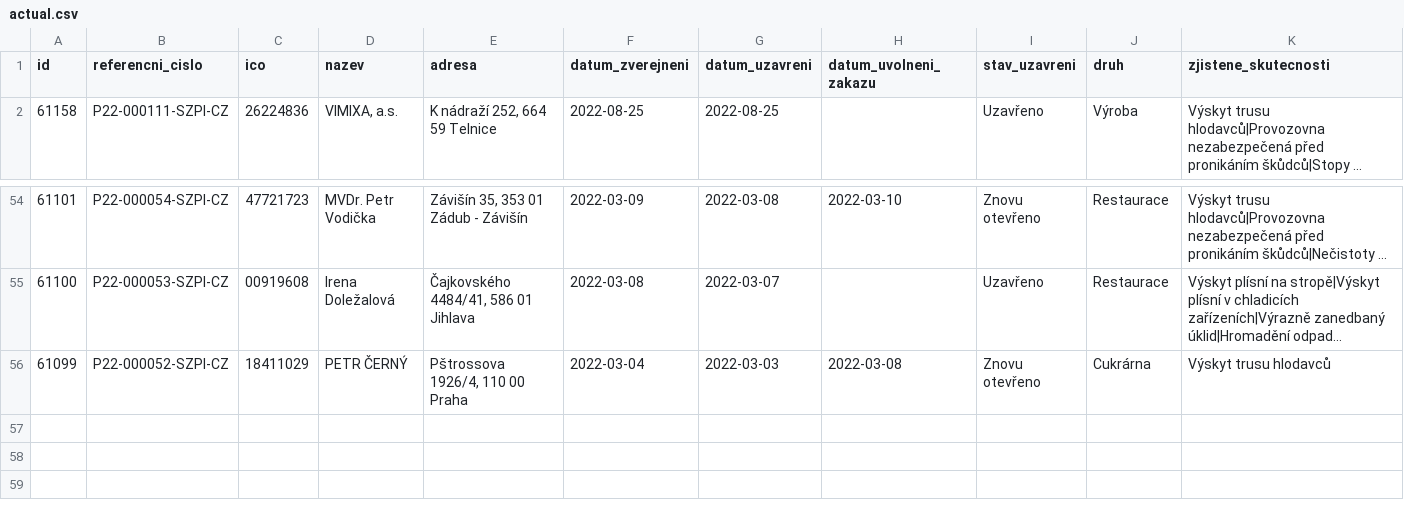
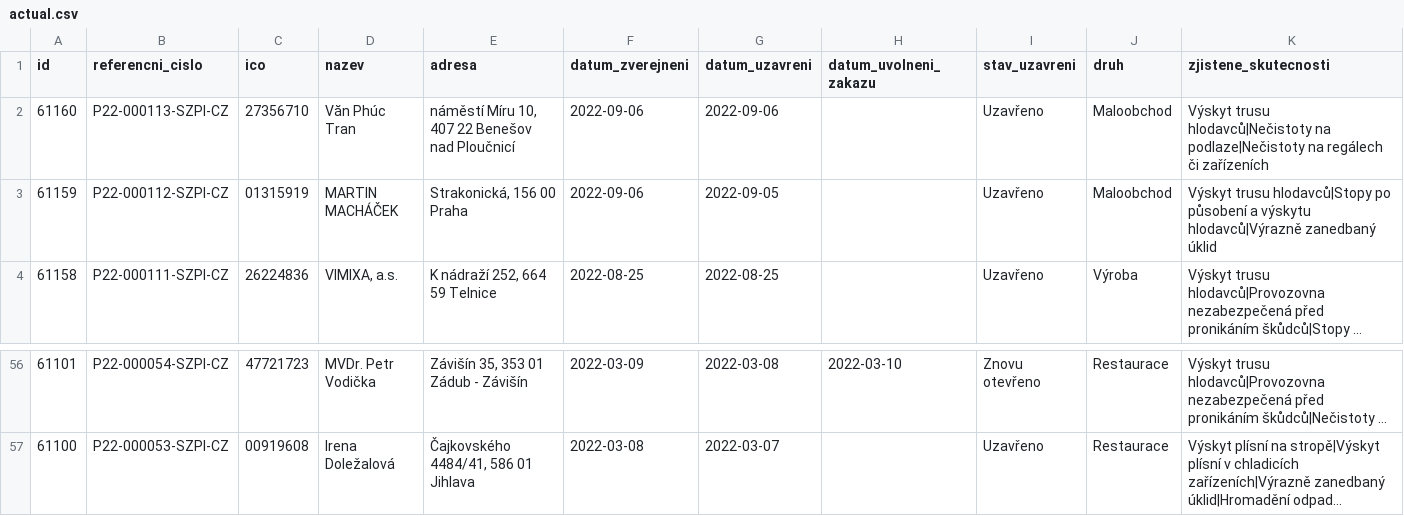
Before and after one commit to jandolezal/potraviny, a CSV file: data/actual.csv, drawn as a sheet; only a part is shown, gaps mark what is left out; long unchanged cells end in …; removed rows and columns are numbered as before the commit, all else as after; the diff names each change by its address in the sheet, - before the commit and + after, or states it on an @@ line.

```diff
--- a/data/actual.csv
+++ b/data/actual.csv
+row 2: 61160 | P22-000113-SZPI-CZ | 27356710 | Văn Phúc Tran | náměstí Míru 10, 407 22 Benešov nad Ploučnicí | 2022-09-06 | 2022-09-06 |  | Uzavřeno | Maloobchod | Výskyt trusu hlodavců|Nečistoty na podlaze|Nečistoty na regálech či zařízeních
+row 3: 61159 | P22-000112-SZPI-CZ | 01315919 | MARTIN MACHÁČEK | Strakonická, 156 00 Praha | 2022-09-06 | 2022-09-05 |  | Uzavřeno | Maloobchod | Výskyt trusu hlodavců|Stopy po působení a výskytu hlodavců|Výrazně zanedbaný úklid
-row 56: 61099 | P22-000052-SZPI-CZ | 18411029 | PETR ČERNÝ | Pštrossova 1926/4, 110 00 Praha | 2022-03-04 | 2022-03-03 | 2022-03-08 | Znovu otevřeno | Cukrárna | Výskyt trusu hlodavců
```
Also changed, not shown: data/archive.csv.
